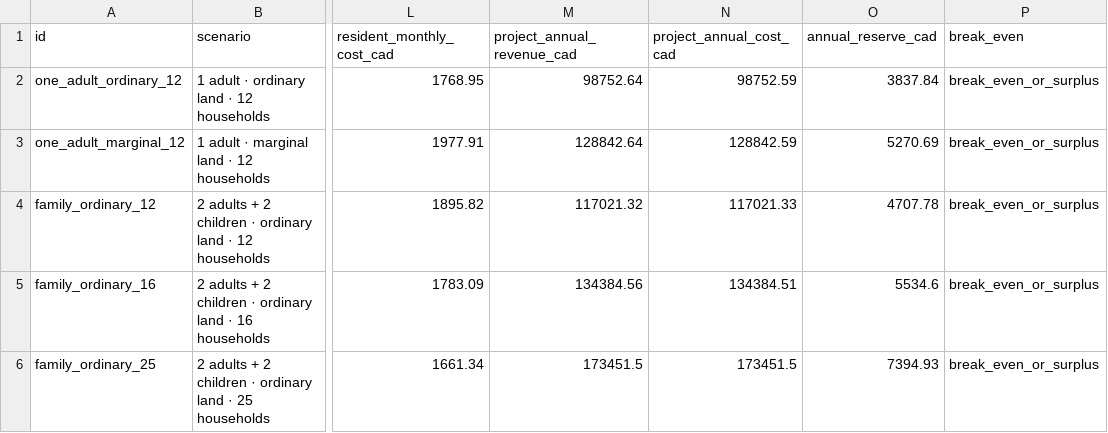
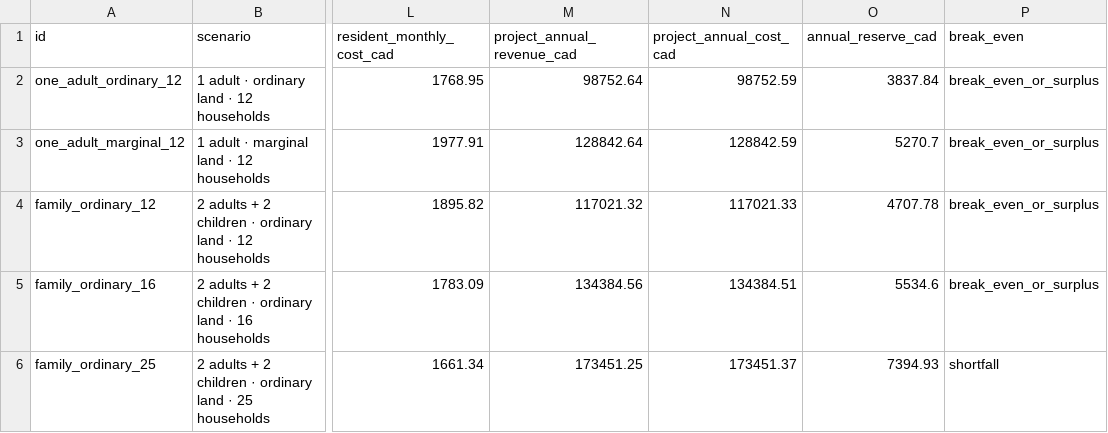
Before and after one commit to AndriiZvorygin/living-region, a CSV file: packages/carrying-capacity/outputs/arc-site-lease-economics.csv, drawn as a sheet; only a part is shown, gaps mark what is left out; the diff names each change by its address in the sheet, - before the commit and + after, or states it on an @@ line.

```diff
--- a/packages/carrying-capacity/outputs/arc-site-lease-economics.csv
+++ b/packages/carrying-capacity/outputs/arc-site-lease-economics.csv
-O3 (annual_reserve_cad): 5270.69
+O3 (annual_reserve_cad): 5270.7
-M6 (project_annual_revenue_cad): 173451.5
+M6 (project_annual_revenue_cad): 173451.25
-N6 (project_annual_cost_cad): 173451.5
+N6 (project_annual_cost_cad): 173451.37
-P6 (break_even): break_even_or_surplus
+P6 (break_even): shortfall
```
Also changed, not shown: packages/carrying-capacity/outputs/arc-site-lease-sensitivity.csv, 23 other files.
